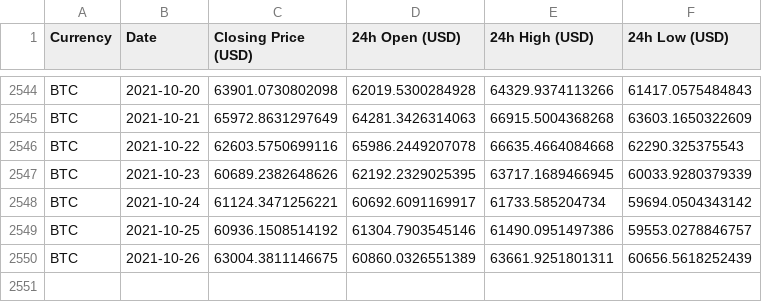
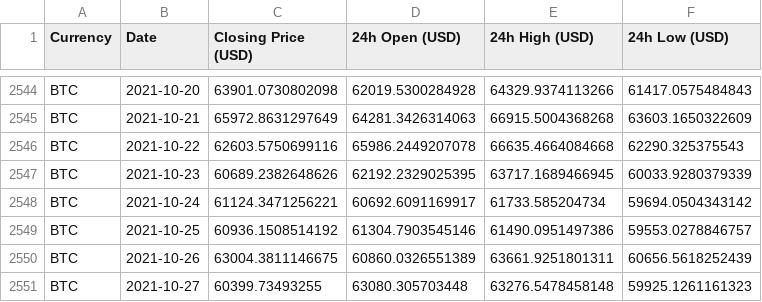
Before and after one commit to geniusnhu/daistats, a CSV file: BTC_price.csv, drawn as a sheet; only a part is shown, gaps mark what is left out; the diff names each change by its address in the sheet, - before the commit and + after, or states it on an @@ line.

```diff
--- a/BTC_price.csv
+++ b/BTC_price.csv
+row 2551: BTC | 2021-10-27 | 60399.73493255 | 63080.305703448 | 63276.5478458148 | 59925.1261161323
```
Also changed, not shown: daistats_data.csv, rich_wallet.csv.
